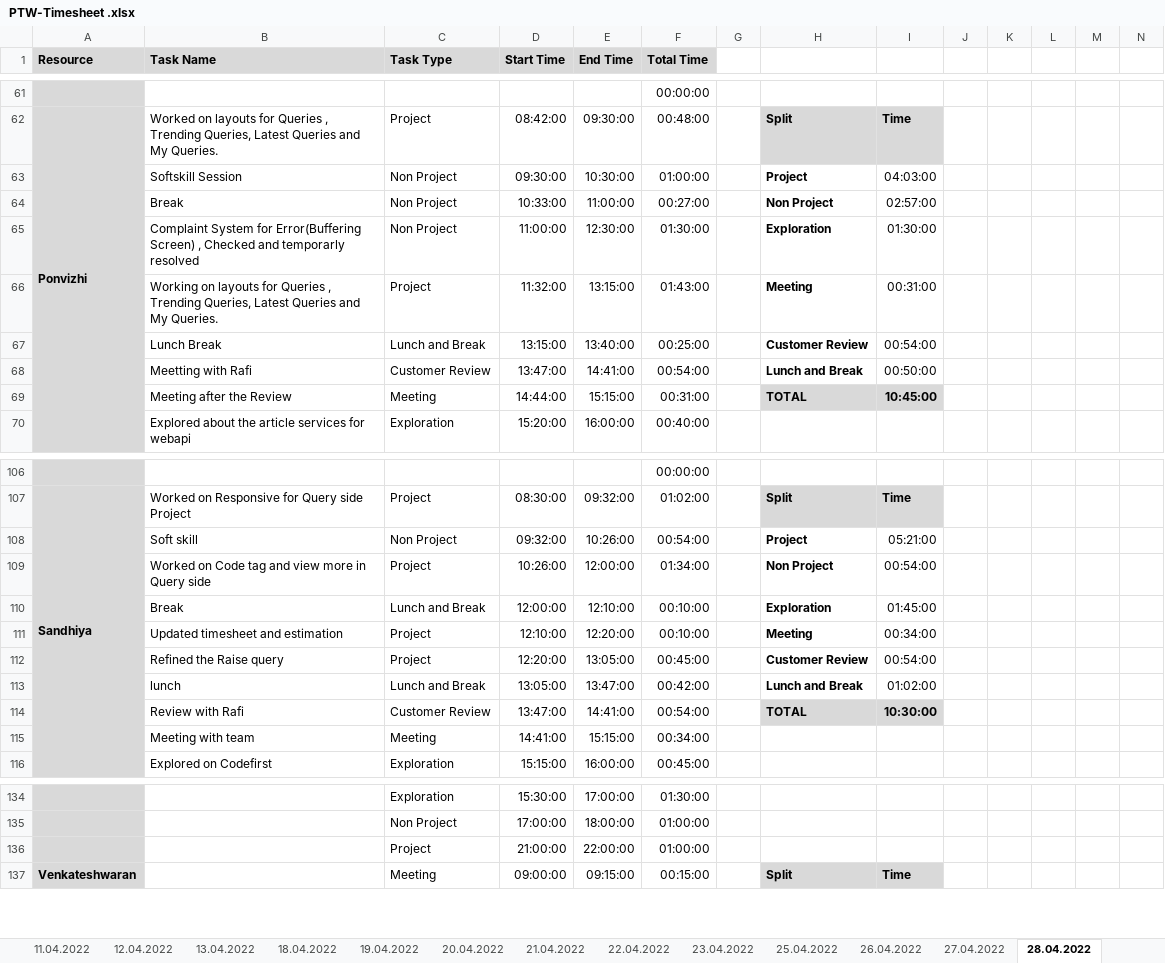
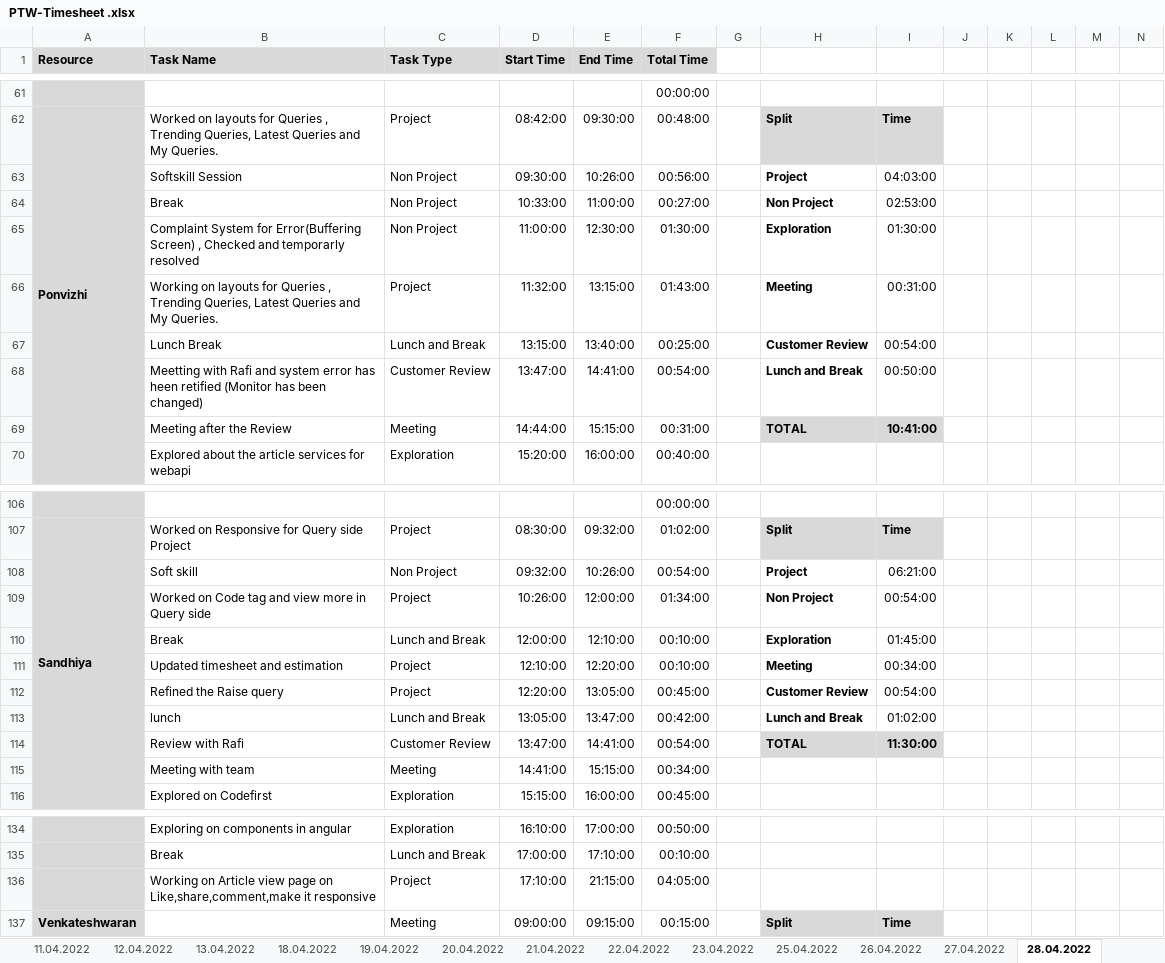
Before and after one commit to arvi9/ASPNet-WebAPI-Anngular-Project, an Excel workbook: Aurora/Process/PTW-Timesheet .xlsx, sheet 28.04.2022, drawn as a sheet; only a part is shown, gaps mark what is left out; values as stored, in another font and other column widths than the file's, no borders; conditional formats not drawn; removed rows and columns are numbered as before the commit, all else as after; rows hold the shown columns only; the diff covers the shown part only; the diff names each change by its address in the sheet, - before the commit and + after, or states it on an @@ line.

```diff
--- a/Aurora/Process/PTW-Timesheet .xlsx (sheet 28.04.2022)
+++ b/Aurora/Process/PTW-Timesheet .xlsx (sheet 28.04.2022)
-E63 (End Time): 10:30:00
+E63 (End Time): 10:26:00
-F63 (Total Time): 01:00:00
+F63 (Total Time): 00:56:00
-I64: 02:57:00
+I64: 02:53:00
-B68 (Task Name): …with Rafi
+B68 (Task Name): …with Rafi and system error has heen retified (Monitor has been changed)
-I69: 10:45:00
+I69: 10:41:00
-I108: 05:21:00
+I108: 06:21:00
-I114: 10:30:00
+I114: 11:30:00
-B134 (Task Name): (empty)
+B134 (Task Name): Exploring on components in angular
-D134 (Start Time): 15:30:00
+D134 (Start Time): 16:10:00
-F134 (Total Time): 01:30:00
+F134 (Total Time): 00:50:00
-row 135:  |  | Non Project | 17:00:00 | 18:00:00 | 01:00:00
-row 136:  |  | Project | 21:00:00 | 22:00:00 | 01:00:00
+row 135:  | Break | Lunch and Break | 17:00:00 | 17:10:00 | 00:10:00
+row 136:  | Working on Article view page on Like,share,comment,make it responsive | Project | 17:10:00 | 21:15:00 | 04:05:00
```
Also changed, not shown: 10 added rows, 10 removed rows and 14 edited cells elsewhere in this sheet, formulas that keep their value.
